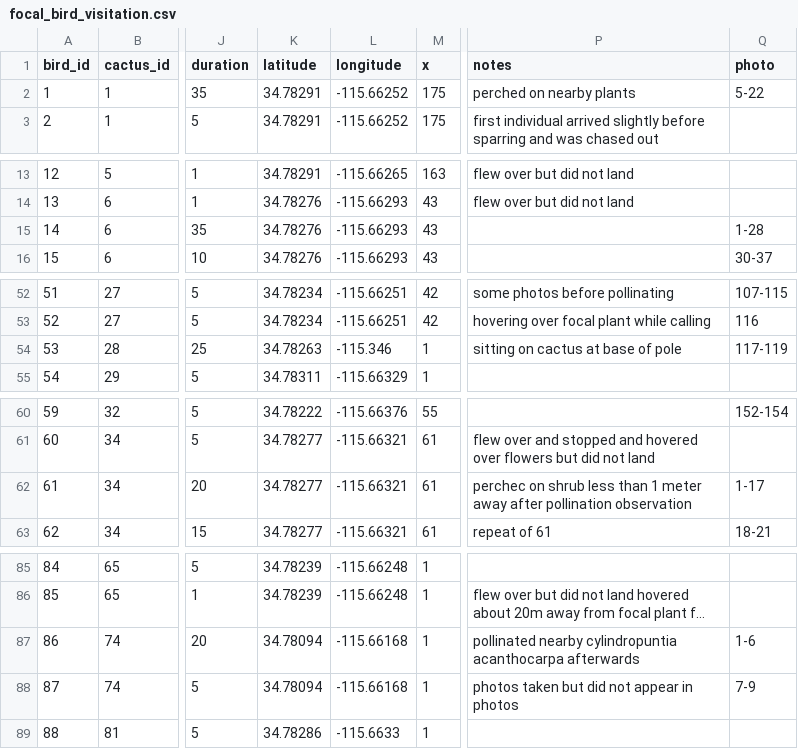
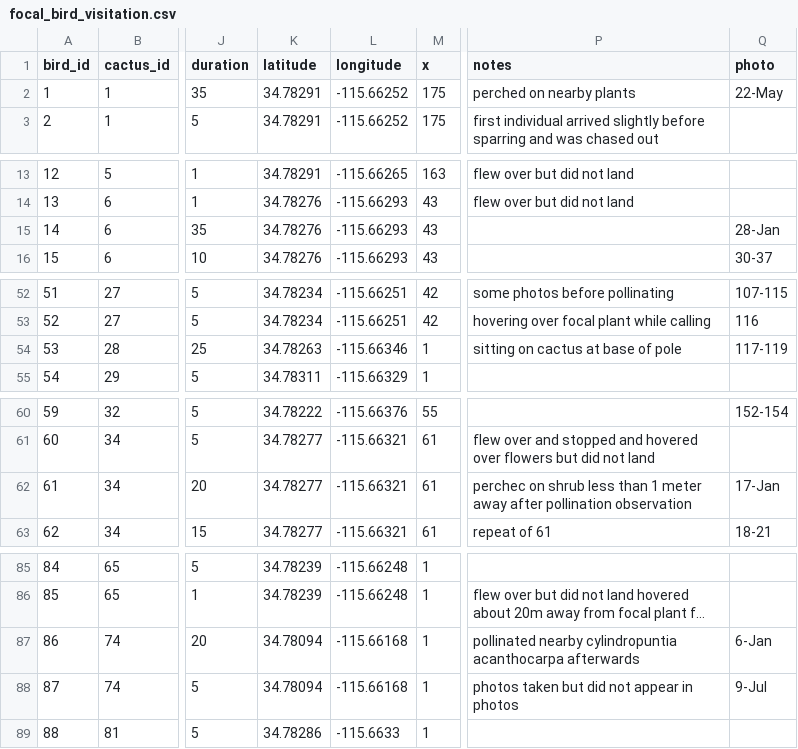
Before and after one commit to maloryowen/Flower_CactusBirdInteraction, a CSV file: data/mimic_flower_models/focal_bird_visitation.csv, drawn as a sheet; only a part is shown, gaps mark what is left out; long unchanged cells end in …; the diff names each change by its address in the sheet, - before the commit and + after, or states it on an @@ line.

Commit message:
typos fixed

```diff
--- a/data/mimic_flower_models/focal_bird_visitation.csv
+++ b/data/mimic_flower_models/focal_bird_visitation.csv
-Q2 (photo): 5-22
+Q2 (photo): 22-May
-Q15 (photo): 1-28
+Q15 (photo): 28-Jan
-L54 (longitude): -115.346
+L54 (longitude): -115.66346
-Q62 (photo): 1-17
+Q62 (photo): 17-Jan
-Q87 (photo): 1-6
+Q87 (photo): 6-Jan
-Q88 (photo): 7-9
+Q88 (photo): 9-Jul
```
